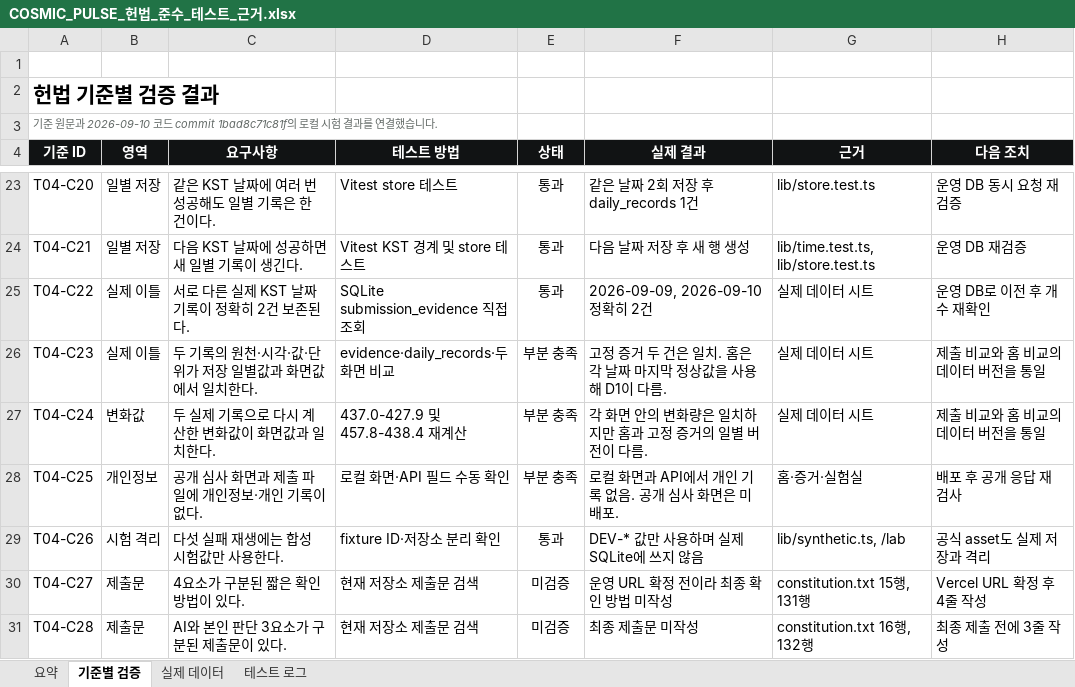
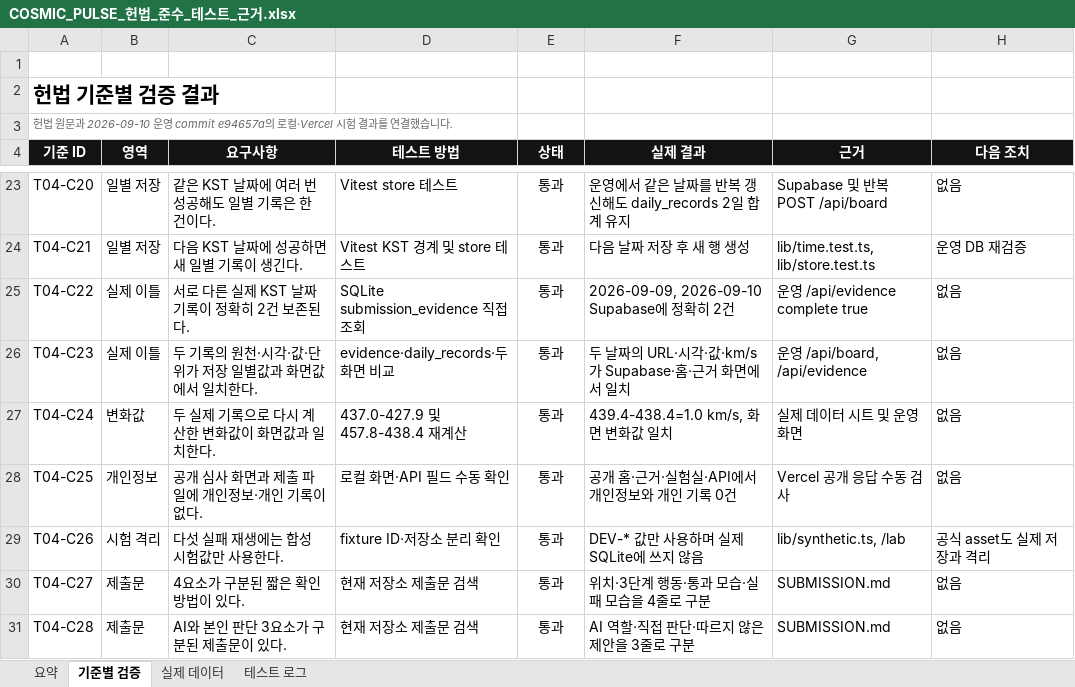
Before and after one commit to hyeseong-dev/real_info_board, an Excel workbook: outputs/01a08555-6f7c-7911-8b1c-f21a1a8ea9c3/COSMIC_PULSE_헌법_준수_테스트_근거.xlsx, sheet 기준별 검증, drawn as a sheet; only a part is shown, gaps mark what is left out; values as stored, in another font and other column widths than the file's, no borders; conditional formats not drawn; the diff covers the shown part only; the diff names each change by its address in the sheet, - before the commit and + after, or states it on an @@ line.

Commit message:
docs: update production verification evidence

```diff
--- a/outputs/01a08555-6f7c-7911-8b1c-f21a1a8ea9c3/COSMIC_PULSE_헌법_준수_테스트_근거.xlsx (sheet 기준별 검증)
+++ b/outputs/01a08555-6f7c-7911-8b1c-f21a1a8ea9c3/COSMIC_PULSE_헌법_준수_테스트_근거.xlsx (sheet 기준별 검증)
-A3 (기준 ID): 기준 원문과 2026-09-10 코드 commit 1bad8c71c81f의 로컬 시험 결…
+A3 (기준 ID): 헌법 원문과 2026-09-10 운영 commit e94657a의 로컬·Vercel 시험 결…
-F23 (실제 결과): 같은 날짜 2회 저장 후 daily_records 1건
+F23 (실제 결과): 운영에서 같은 날짜를 반복 갱신해도 daily_records 2일 합계 유지
-G23 (근거): lib/store.test.ts
+G23 (근거): Supabase 및 반복 POST /api/board
-H23 (다음 조치): 운영 DB 동시 요청 재검증
+H23 (다음 조치): 없음
-F25 (실제 결과): 2026-09-09, 2026-09-10 정확히 2건
+F25 (실제 결과): 2026-09-09, 2026-09-10 Supabase에 정확히 2건
-G25 (근거): 실제 데이터 시트
+G25 (근거): 운영 /api/evidence complete true
-H25 (다음 조치): 운영 DB로 이전 후 개수 재확인
+H25 (다음 조치): 없음
-E26:E28 (상태): 부분 충족
+E26:E28 (상태): 통과
-F26 (실제 결과): 고정 증거 두 건은 일치. 홈은 각 날짜 마지막 정상값을 사용해 D1이 다름.
+F26 (실제 결과): 두 날짜의 URL·시각·값·km/s가 Supabase·홈·근거 화면에서 일치
-G26 (근거): 실제 데이터 시트
+G26 (근거): 운영 /api/board, /api/evidence
-H26:H27 (다음 조치): 제출 비교와 홈 비교의 데이터 버전을 통일
+H26:H27 (다음 조치): 없음
-F27 (실제 결과): 각 화면 안의 변화량은 일치하지만 홈과 고정 증거의 일별 버전이 다름.
+F27 (실제 결과): 439.4-438.4=1.0 km/s, 화면 변화값 일치
-G27 (근거): 실제 데이터 시트
+G27 (근거): 실제 데이터 시트 및 운영 화면
-F28 (실제 결과): 로컬 화면과 API에서 개인 기록 없음. 공개 심사 화면은 미배포.
+F28 (실제 결과): 공개 홈·근거·실험실·API에서 개인정보와 개인 기록 0건
-G28 (근거): 홈·증거·실험실
+G28 (근거): Vercel 공개 응답 수동 검사
-H28 (다음 조치): 배포 후 공개 응답 재검사
+H28 (다음 조치): 없음
-E30:E31 (상태): 미검증
+E30:E31 (상태): 통과
-F30 (실제 결과): 운영 URL 확정 전이라 최종 확인 방법 미작성
+F30 (실제 결과): 위치·3단계 행동·통과 모습·실패 모습을 4줄로 구분
-G30 (근거): constitution.txt 15행, 131행
+G30 (근거): SUBMISSION.md
-H30 (다음 조치): Vercel URL 확정 후 4줄 작성
+H30 (다음 조치): 없음
-F31 (실제 결과): 최종 제출문 미작성
+F31 (실제 결과): AI 역할·직접 판단·따르지 않은 제안을 3줄로 구분
-G31 (근거): constitution.txt 16행, 132행
+G31 (근거): SUBMISSION.md
-H31 (다음 조치): 최종 제출 전에 3줄 작성
+H31 (다음 조치): 없음
```
Also changed, not shown: 43 edited cells elsewhere in this sheet, sheet 테스트 로그, sheet 요약, sheet 실제 데이터, formulas that keep their value.
